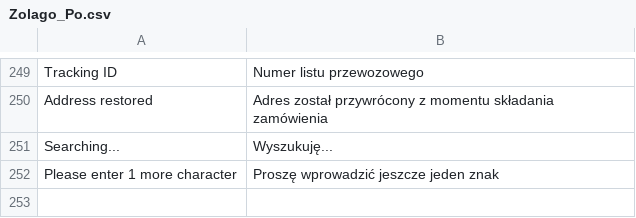
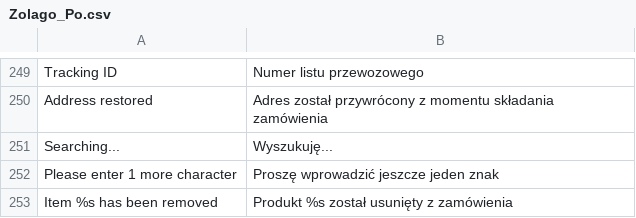
Before and after one commit to stanislawantoniak/maax, a CSV file: app/locale/pl_PL/Zolago_Po.csv, drawn as a sheet; only a part is shown, gaps mark what is left out.

Commit message:
"Item %s has been removed"

```diff
--- a/app/locale/pl_PL/Zolago_Po.csv
+++ b/app/locale/pl_PL/Zolago_Po.csv
@@ -252 +252,2 @@
 "Please enter 1 more character","Proszę wprowadzić jeszcze jeden znak"
+"Item %s has been removed","Produkt %s został usunięty z zamówienia"
```
